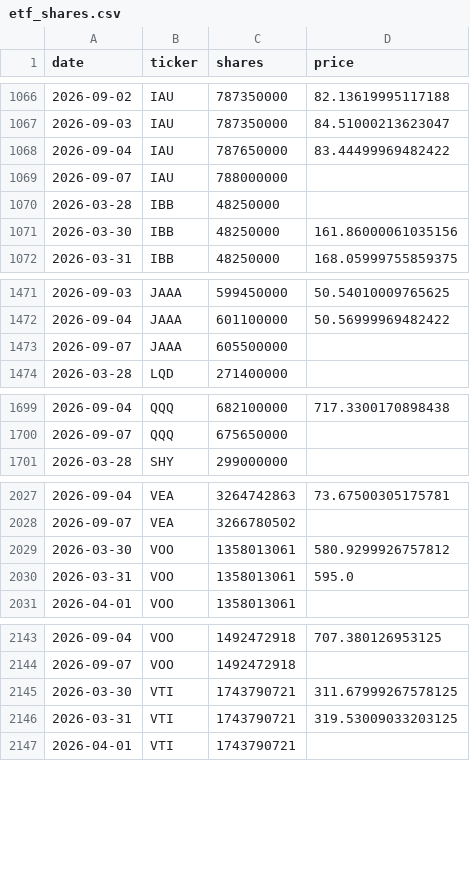
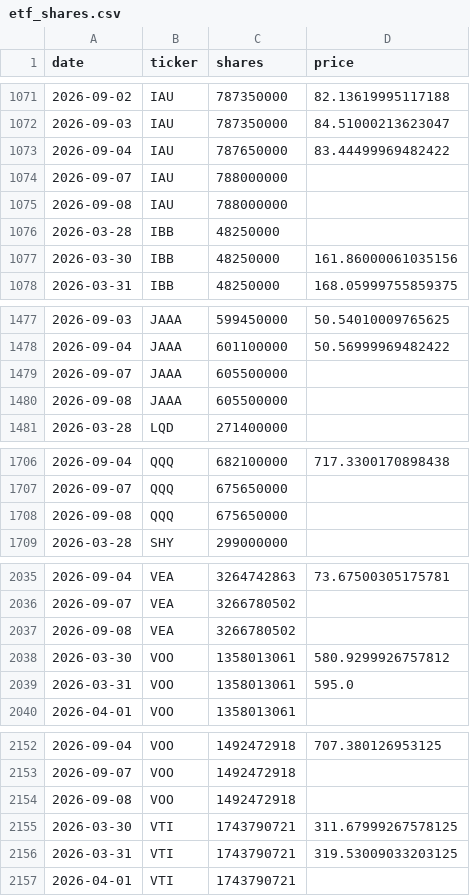
Before and after one commit to isaergun/etf-flows-data, a CSV file: data/etf_shares.csv, drawn as a sheet; only a part is shown, gaps mark what is left out; the diff covers the shown part only; the diff names each change by its address in the sheet, - before the commit and + after, or states it on an @@ line.

```diff
--- a/data/etf_shares.csv
+++ b/data/etf_shares.csv
+row 1075: 2026-09-08 | IAU | 788000000
+row 1480: 2026-09-08 | JAAA | 605500000
+row 1708: 2026-09-08 | QQQ | 675650000
+row 2037: 2026-09-08 | VEA | 3266780502
+row 2154: 2026-09-08 | VOO | 1492472918
```
Also changed, not shown: 7 added rows elsewhere in this file, data/etf_aum.csv, data/etf_flows.csv.
